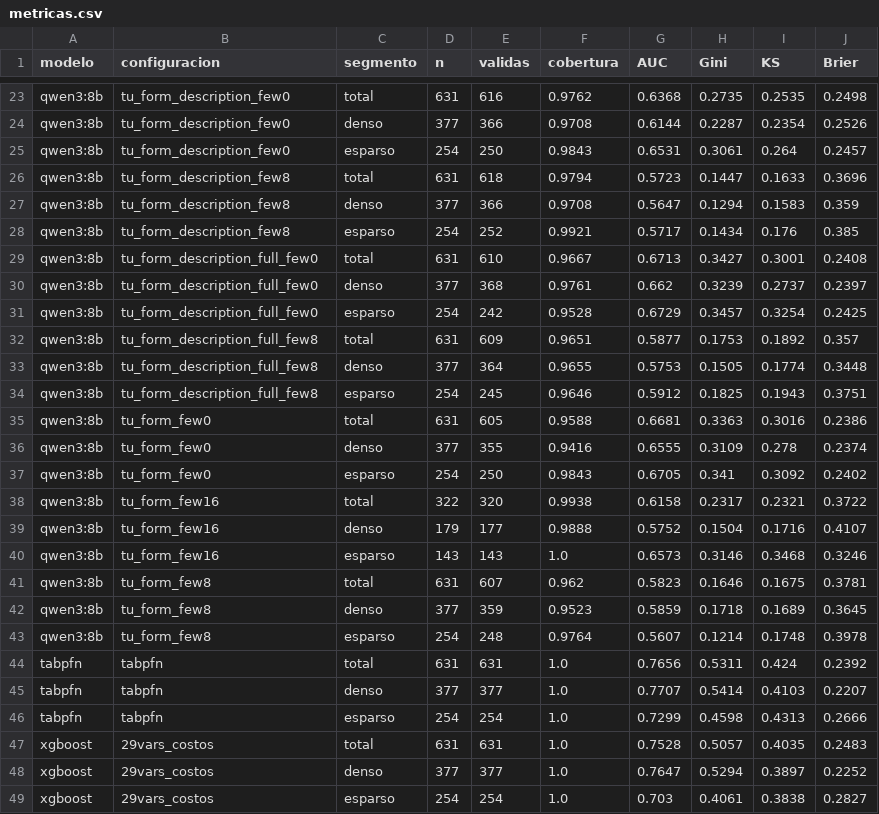
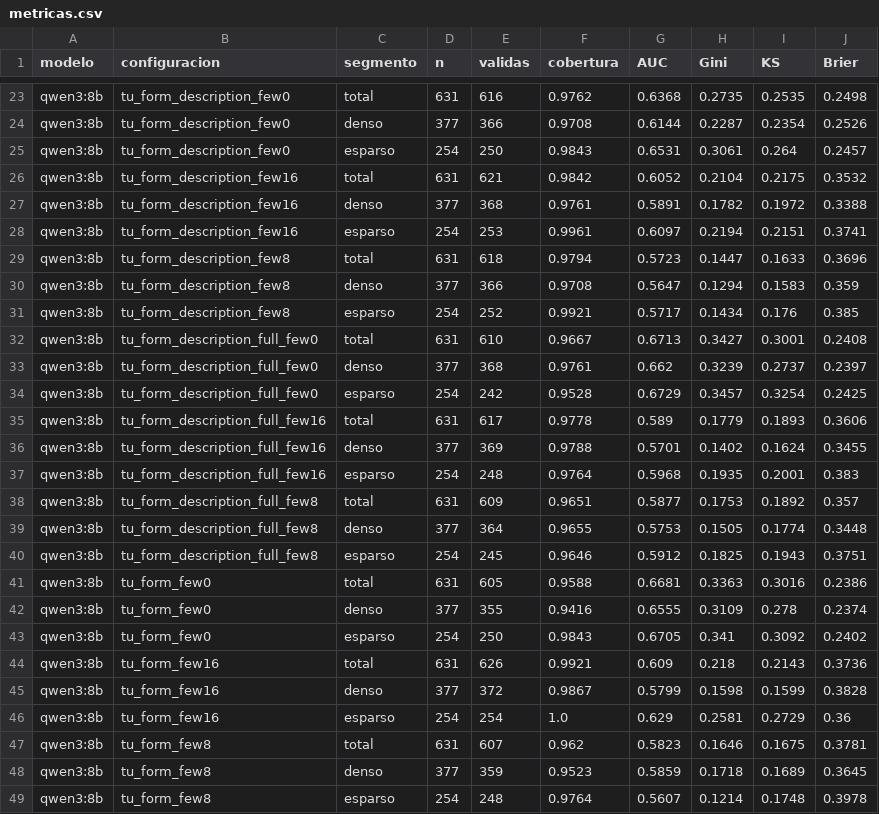
Before and after one commit to federicomoreno613/credit-risk-frontier, a CSV file: data/pipeline/monitoreo/metricas.csv, drawn as a sheet; only a part is shown, gaps mark what is left out; the shorter side is filled out with more unchanged rows.

Commit message:
chore: checkpoint pre-auditoria — few16 completo en 3 perfiles, monitoreo consolidado y codigo v16
Congela el estado previo al fix de cohorte (dedup legacy) y al prompt v2:
metricas/matrices/consolidado del 27-ago, caches qwen few16 de los 3 perfiles,
y los cambios de codigo pendientes de la sesion anterior.

```diff
--- a/data/pipeline/monitoreo/metricas.csv
+++ b/data/pipeline/monitoreo/metricas.csv
@@ -25,2 +25,5 @@ qwen3:8b,tu_form_description_few0,denso,377,366,0.9708,0.6144,0.2287,0.2354,0.25
 qwen3:8b,tu_form_description_few0,esparso,254,250,0.9843,0.6531,0.3061,0.264,0.2457
+qwen3:8b,tu_form_description_few16,total,631,621,0.9842,0.6052,0.2104,0.2175,0.3532
+qwen3:8b,tu_form_description_few16,denso,377,368,0.9761,0.5891,0.1782,0.1972,0.3388
+qwen3:8b,tu_form_description_few16,esparso,254,253,0.9961,0.6097,0.2194,0.2151,0.3741
 qwen3:8b,tu_form_description_few8,total,631,618,0.9794,0.5723,0.1447,0.1633,0.3696
@@ -31,2 +34,5 @@ qwen3:8b,tu_form_description_full_few0,denso,377,368,0.9761,0.662,0.3239,0.2737,
 qwen3:8b,tu_form_description_full_few0,esparso,254,242,0.9528,0.6729,0.3457,0.3254,0.2425
+qwen3:8b,tu_form_description_full_few16,total,631,617,0.9778,0.589,0.1779,0.1893,0.3606
+qwen3:8b,tu_form_description_full_few16,denso,377,369,0.9788,0.5701,0.1402,0.1624,0.3455
+qwen3:8b,tu_form_description_full_few16,esparso,254,248,0.9764,0.5968,0.1935,0.2001,0.383
 qwen3:8b,tu_form_description_full_few8,total,631,609,0.9651,0.5877,0.1753,0.1892,0.357
@@ -37,5 +43,5 @@ qwen3:8b,tu_form_few0,denso,377,355,0.9416,0.6555,0.3109,0.278,0.2374
 qwen3:8b,tu_form_few0,esparso,254,250,0.9843,0.6705,0.341,0.3092,0.2402
-qwen3:8b,tu_form_few16,total,322,320,0.9938,0.6158,0.2317,0.2321,0.3722
-qwen3:8b,tu_form_few16,denso,179,177,0.9888,0.5752,0.1504,0.1716,0.4107
-qwen3:8b,tu_form_few16,esparso,143,143,1.0,0.6573,0.3146,0.3468,0.3246
+qwen3:8b,tu_form_few16,total,631,626,0.9921,0.609,0.218,0.2143,0.3736
+qwen3:8b,tu_form_few16,denso,377,372,0.9867,0.5799,0.1598,0.1599,0.3828
+qwen3:8b,tu_form_few16,esparso,254,254,1.0,0.629,0.2581,0.2729,0.36
 qwen3:8b,tu_form_few8,total,631,607,0.962,0.5823,0.1646,0.1675,0.3781
```
Also changed, not shown: data/pipeline/monitoreo/matrices_confusion.csv, 13 other files.
